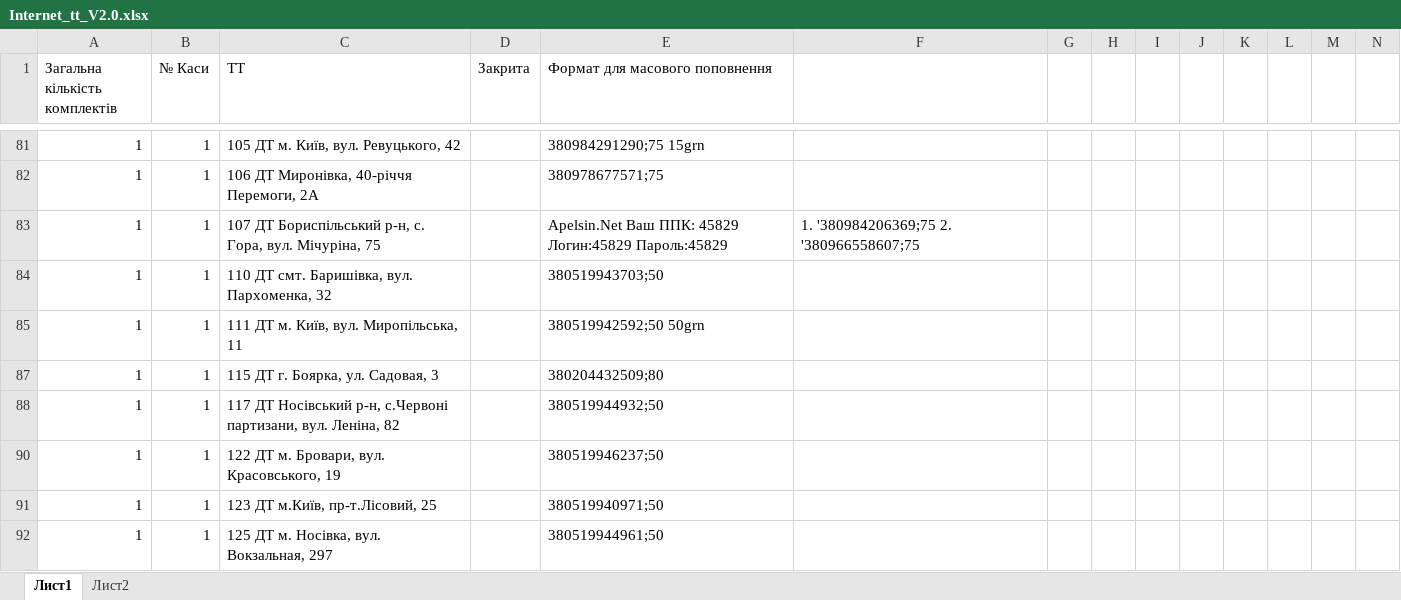
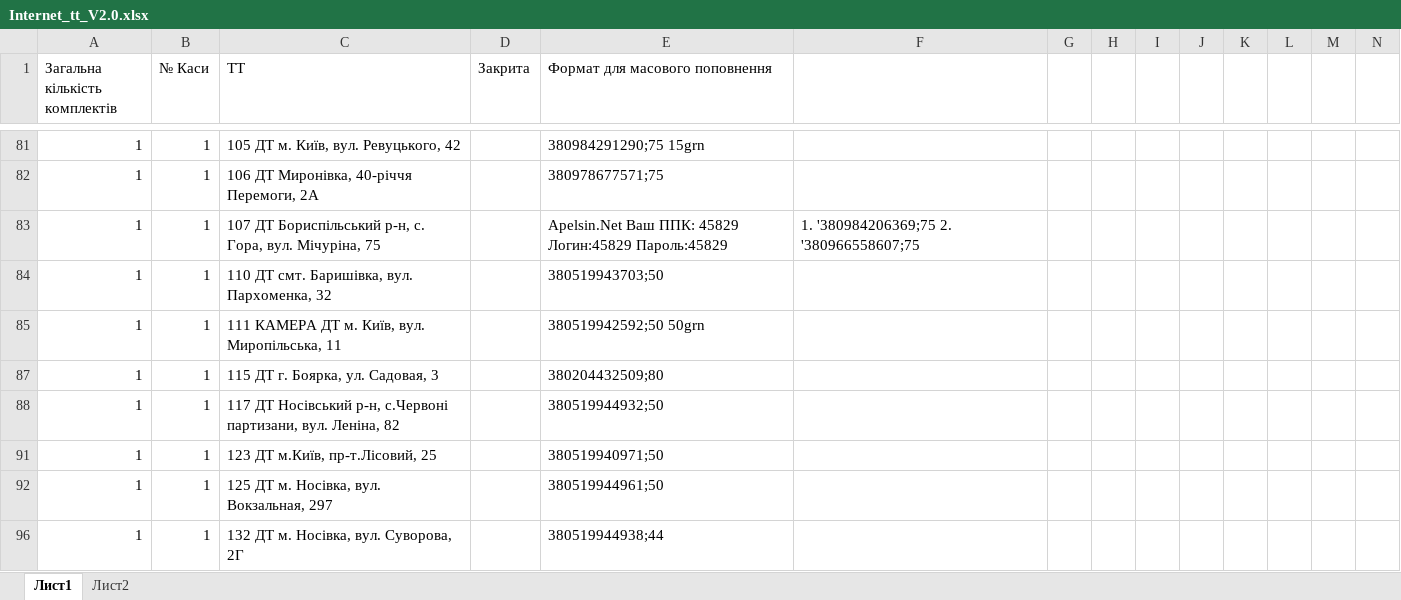
Before and after one commit to Andriyash/GitHub, an Excel workbook: Internet_tt_V2.0.xlsx, sheet Лист1, drawn as a sheet; only a part is shown, gaps mark what is left out; the shorter side is filled out with more unchanged rows; values as stored, in another font and other column widths than the file's, no cell formats; removed rows and columns are numbered as before the commit, all else as after; rows hold the shown columns only; the diff covers the shown part only; the diff names each change by its address in the sheet, - before the commit and + after, or states it on an @@ line.

Commit message:
UP КАМЕРА
Закриті тт:
83
122
290
327
360
362

Відкриті тт:
366
371
373

```diff
--- a/Internet_tt_V2.0.xlsx (sheet Лист1)
+++ b/Internet_tt_V2.0.xlsx (sheet Лист1)
-C85 (ТТ): 111 ДТ м. Київ, вул. Миропільська, 11
+C85 (ТТ): 111 КАМЕРА ДТ м. Київ, вул. Миропільська, 11
-row 90: 1 | 1 | 122 ДТ м. Бровари, вул. Красовського, 19 |  | 380519946237;50
```
Also changed, not shown: 3 added rows, 6 removed rows and 23 edited cells elsewhere in this sheet, cell formats, hidden cells.
